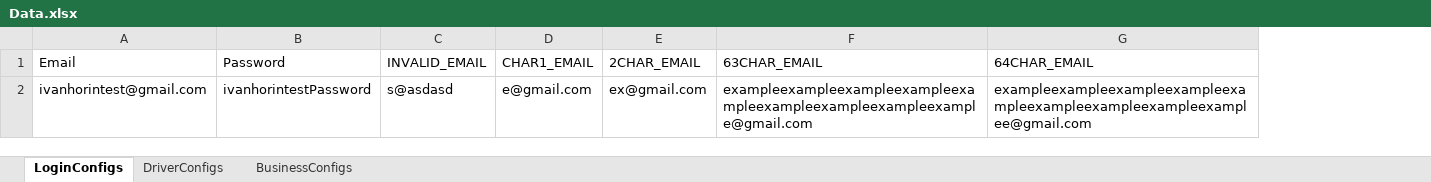
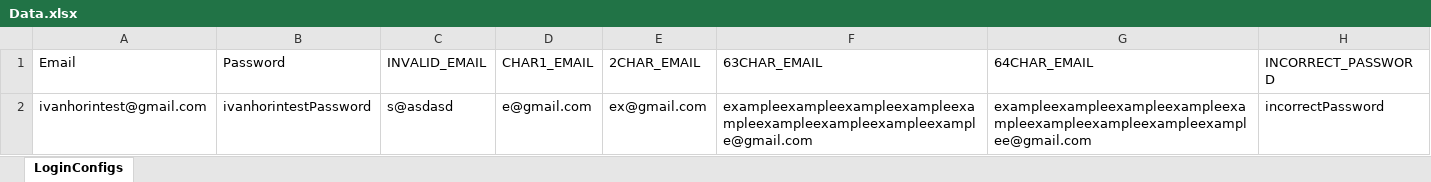
Before and after one commit to AndriiKudinov/SS2021-Selenium_1, an Excel workbook: src/main/resources/excel/Data.xlsx, sheet LoginConfigs, drawn as a sheet; values as stored, in another font and other column widths than the file's, no borders; charts and pictures not drawn; the diff names each change by its address in the sheet, - before the commit and + after, or states it on an @@ line.

```diff
--- a/src/main/resources/excel/Data.xlsx (sheet LoginConfigs)
+++ b/src/main/resources/excel/Data.xlsx (sheet LoginConfigs)
-sheet tab: DriverConfigs
-sheet tab: BusinessConfigs
+column H (INCORRECT_PASSWORD), row 2: incorrectPassword
```
Also changed, not shown: charts or pictures, target/classes/excel/Data.xlsx, 53 other files.
